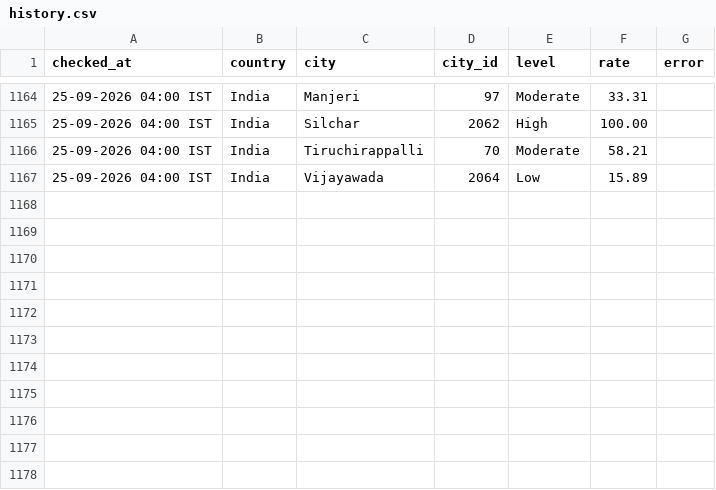
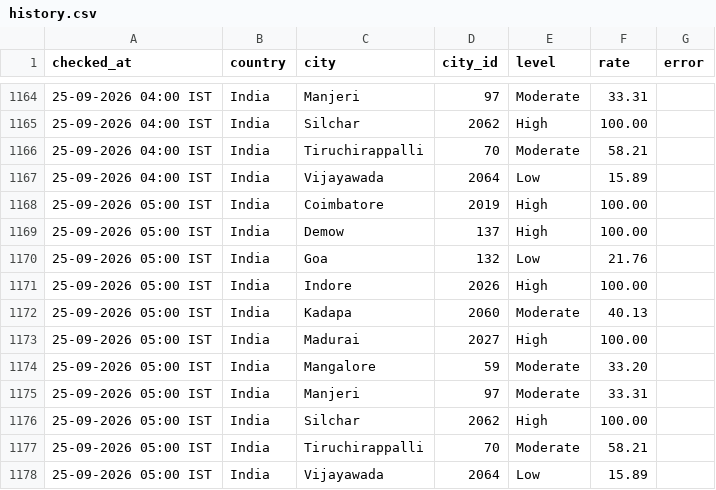
Before and after one commit to manishjha2808-png/wafid-demand-tracker, a CSV file: state/history.csv, drawn as a sheet; only a part is shown, gaps mark what is left out.

Commit message:
WAFID demand check 2026-09-24 23:30 UTC

```diff
--- a/state/history.csv
+++ b/state/history.csv
@@ -1167 +1167,12 @@ checked_at,country,city,city_id,level,rate,error
 25-09-2026 04:00 IST,India,Vijayawada,2064,Low,15.89,
+25-09-2026 05:00 IST,India,Coimbatore,2019,High,100.00,
+25-09-2026 05:00 IST,India,Demow,137,High,100.00,
+25-09-2026 05:00 IST,India,Goa,132,Low,21.76,
+25-09-2026 05:00 IST,India,Indore,2026,High,100.00,
+25-09-2026 05:00 IST,India,Kadapa,2060,Moderate,40.13,
+25-09-2026 05:00 IST,India,Madurai,2027,High,100.00,
+25-09-2026 05:00 IST,India,Mangalore,59,Moderate,33.20,
+25-09-2026 05:00 IST,India,Manjeri,97,Moderate,33.31,
+25-09-2026 05:00 IST,India,Silchar,2062,High,100.00,
+25-09-2026 05:00 IST,India,Tiruchirappalli,70,Moderate,58.21,
+25-09-2026 05:00 IST,India,Vijayawada,2064,Low,15.89,
```
Also changed, not shown: 1 other file.
